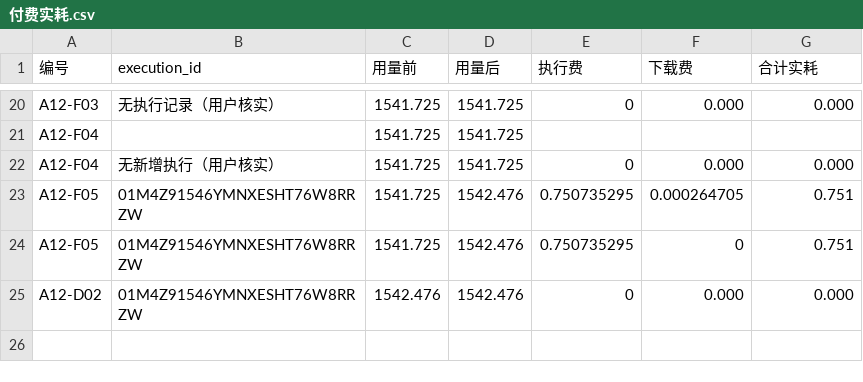
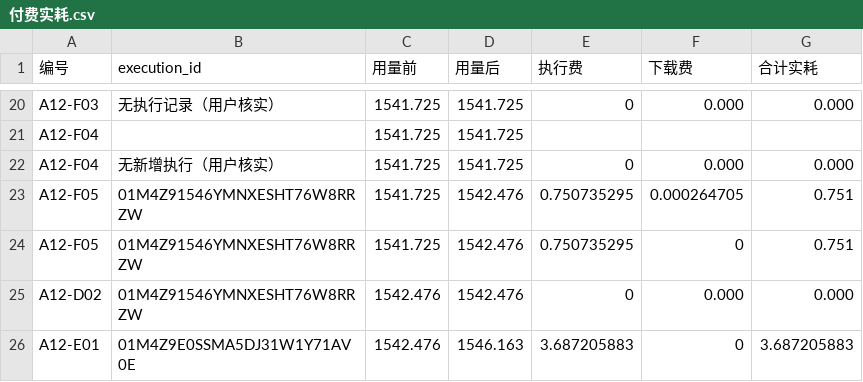
Before and after one commit to wypppp/crypto, a CSV file: RT/1_实验/pump全程_钱流向谁完整账_DQ-43/runs/付费实耗.csv, drawn as a sheet; only a part is shown, gaps mark what is left out; the diff names each change by its address in the sheet, - before the commit and + after, or states it on an @@ line.

```diff
--- a/RT/1_实验/pump全程_钱流向谁完整账_DQ-43/runs/付费实耗.csv
+++ b/RT/1_实验/pump全程_钱流向谁完整账_DQ-43/runs/付费实耗.csv
+row 26: A12-E01 | 01M4Z9E0SSMA5DJ31W1Y71AV0E | 1542.476 | 1546.163 | 3.687205883 | 0 | 3.687205883
```
Also changed, not shown: RT/1_实验/pump全程_钱流向谁完整账_DQ-43/runs/dune_ledger.csv, RT/1_实验/pump全程_钱流向谁完整账_DQ-43/runs/付费执行状态.csv, 8 other files.
